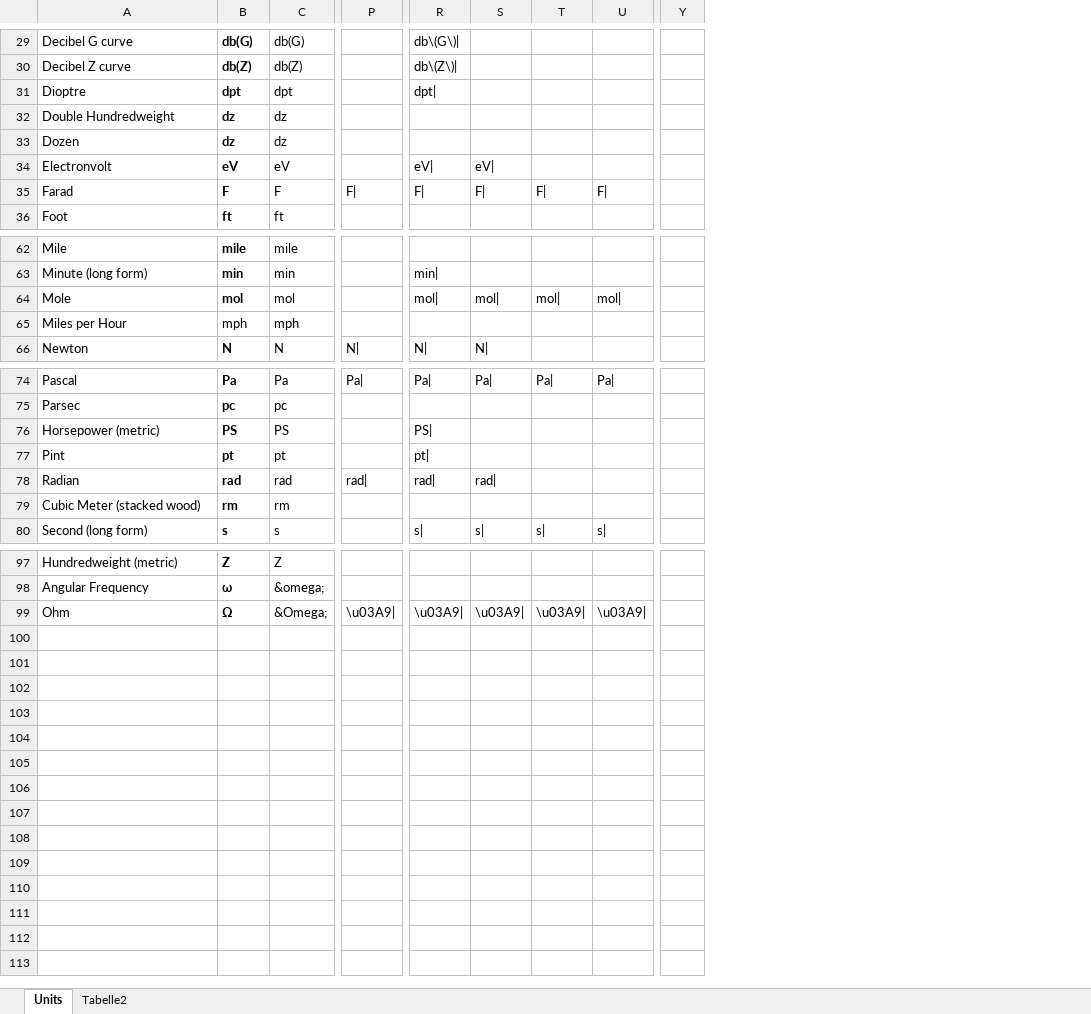
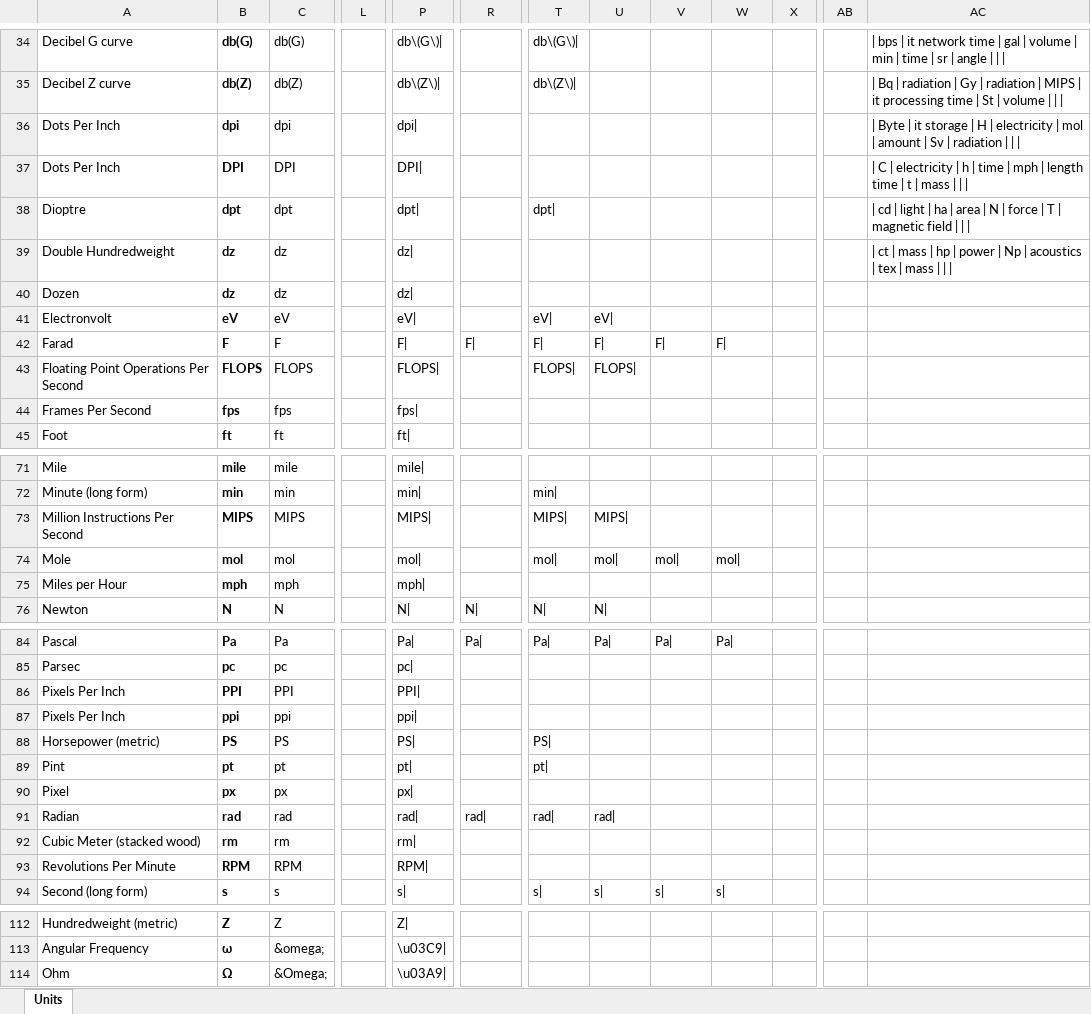
Before and after one commit to seanox/seanox-ai-nlp, an Excel workbook: seanox_ai_nlp/units/units.xlsx, sheet Units, drawn as a sheet; only a part is shown, gaps mark what is left out; values as stored, in another font and other column widths than the file's, no borders; removed rows and columns are numbered as before the commit, all else as after; rows hold the shown columns only; the diff covers the shown part only; the diff names each change by its address in the sheet, - before the commit and + after, or states it on an @@ line.

```diff
--- a/seanox_ai_nlp/units/units.xlsx (sheet Units)
+++ b/seanox_ai_nlp/units/units.xlsx (sheet Units)
-sheet tab: Tabelle2
+column L, empty
+column P, rows 34-35: db\(G\)| | db\(Z\)|; rows 38-42: dpt| | dz| | dz| | eV| | F|; row 45: ft|; rows 71-72: mile| | min|; rows 74-76: mol| | mph| | N|; rows 84-85: Pa| | pc|; rows 88-89: PS| | pt|; rows 91-92: rad| | rm|; row 94: s|; rows 112-114: Z| | \u03C9| | \u03A9|
+column X, empty
-column Y, empty
+column AB, empty
+column AC, rows 34-35: | bps | it network time | gal | volume | min | time | sr | angle | | | | | Bq | radiation | Gy | radiation | MIPS | it processing time | St | volume | | |; rows 38-39: | cd | light | ha | area | N | force | T | magnetic field | | | | | ct | mass | hp | power | Np | acoustics | tex | mass | | |
+row 36: Dots Per Inch | dpi | dpi |  | dpi| |  |  |  |  |  |  |  | | Byte | it storage | H | electricity | mol | amount | Sv | radiation
+row 37: Dots Per Inch | DPI | DPI |  | DPI| |  |  |  |  |  |  |  | | C | electricity | h | time | mph | length time | t | mass
+row 43: Floating Point Operations Per Second | FLOPS | FLOPS |  | FLOPS| |  | FLOPS| | FLOPS
+row 44: Frames Per Second | fps | fps |  | fps
+row 73: Million Instructions Per Second | MIPS | MIPS |  | MIPS| |  | MIPS| | MIPS
-B75 bold: off
+B75 bold: on
+row 86: Pixels Per Inch | PPI | PPI |  | PPI
+row 87: Pixels Per Inch | ppi | ppi |  | ppi
+row 90: Pixel | px | px |  | px
+row 93: Revolutions Per Minute | RPM | RPM |  | RPM
-R114: \u03A9|
+R114: (empty)
-T114: \u03A9|
+T114: (empty)
-U114: \u03A9|
+U114: (empty)
-V114: \u03A9|
+V114: (empty)
-W114: \u03A9|
+W114: (empty)
```
Also changed, not shown: 6 added rows and 8 edited cells elsewhere in this sheet, formulas that keep their value.
